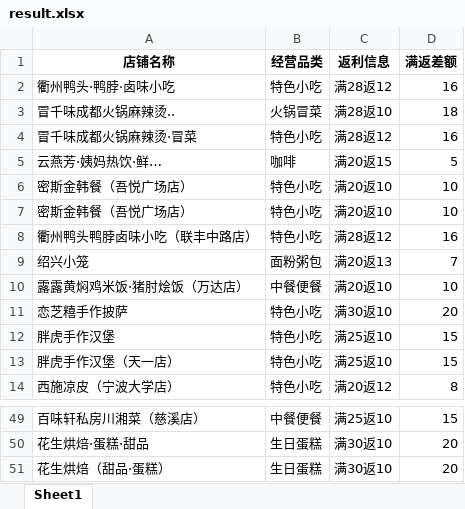
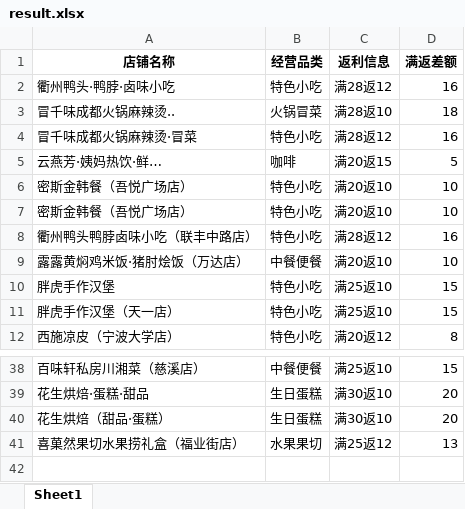
Before and after one commit to SakuraCodes/WeChat_Robot, an Excel workbook: data/result.xlsx, sheet Sheet1, drawn as a sheet; only a part is shown, gaps mark what is left out; values as stored, in another font and other column widths than the file's, no borders; removed rows and columns are numbered as before the commit, all else as after; the diff covers the shown part only; the diff names each change by its address in the sheet, - before the commit and + after, or states it on an @@ line.

```diff
--- a/data/result.xlsx (sheet Sheet1)
+++ b/data/result.xlsx (sheet Sheet1)
-row 9: 绍兴小笼 | ⾯粉粥包 | 满20返13 | 7
-row 11: 恋芝糦手作披萨 | 特色小吃 | 满30返10 | 20
+row 41: 喜菓然果切水果捞礼盒（福业街店） | 水果果切 | 满25返12 | 13
```
Also changed, not shown: 1 added row, 10 removed rows and 2 edited cells elsewhere in this sheet, data/门店发布统计.xlsx.
